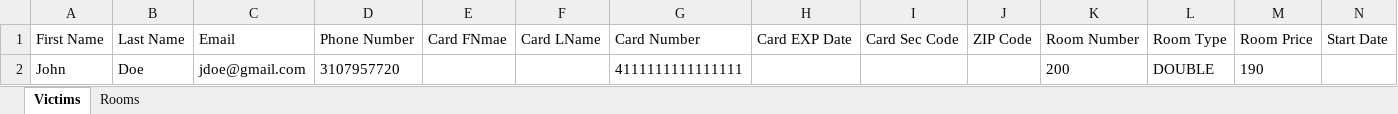
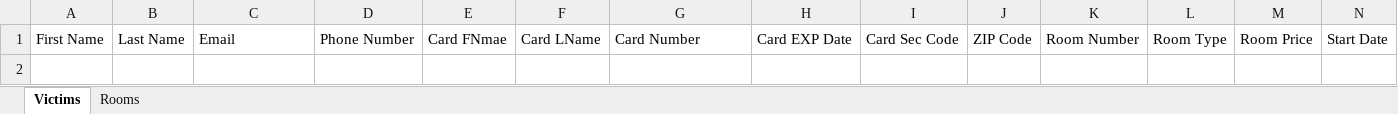
Before and after one commit to aidanfoxcsun/380-Hotel, an Excel workbook: The Phantom Inn.xlsx, sheet Victims, drawn as a sheet; only a part is shown; values as stored, in another font and other column widths than the file's, no borders; rows hold the shown columns only; the diff names each change by its address in the sheet, - before the commit and + after, or states it on an @@ line.

Commit message:
fixing added data to excel sheet

```diff
--- a/The Phantom Inn.xlsx (sheet Victims)
+++ b/The Phantom Inn.xlsx (sheet Victims)
-row 2: John | Doe | jdoe@gmail.com | 3107957720 |  |  | 4111111111111111 |  |  |  | 200 | DOUBLE | 190
```
Also changed, not shown: sheet Rooms.
